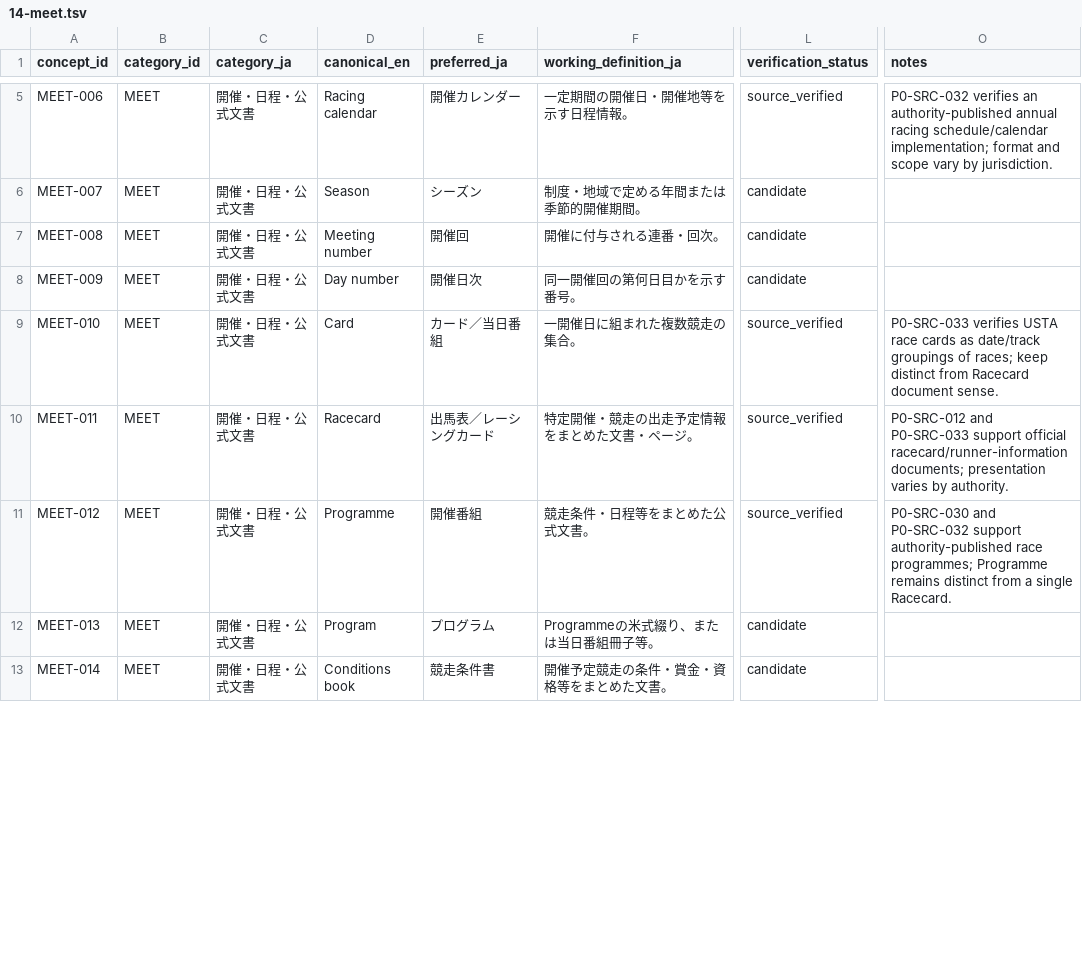
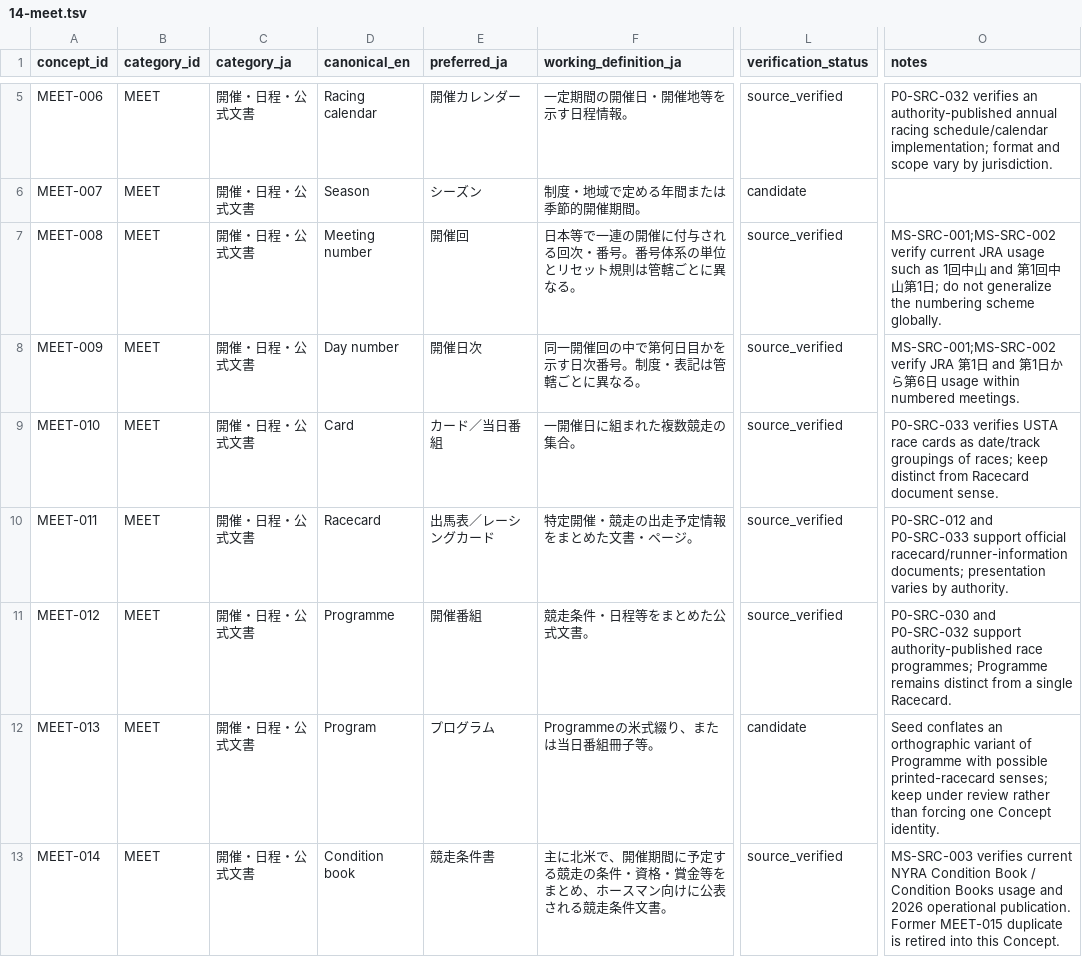
Before and after one commit to badjoke-lab/where-horses-run, a TSV file: data/glossary-master/concepts/14-meet.tsv, drawn as a sheet; only a part is shown, gaps mark what is left out; the diff covers the shown part only; the diff names each change by its address in the sheet, - before the commit and + after, or states it on an @@ line.

Commit message:
data: sync meeting and schedule glossary pass onto latest main

```diff
--- a/data/glossary-master/concepts/14-meet.tsv
+++ b/data/glossary-master/concepts/14-meet.tsv
-F7 (working_definition_ja): 開催に付与される連番・回次。
+F7 (working_definition_ja): 日本等で一連の開催に付与される回次・番号。番号体系の単位とリセット規則は管轄ごとに異なる。
-L7:L8 (verification_status): candidate
+L7:L8 (verification_status): source_verified
-O7 (notes): (empty)
+O7 (notes): MS-SRC-001;MS-SRC-002 verify current JRA usage such as 1回中山 and 第1回中山第1日; do not generalize the numbering scheme globally.
-F8 (working_definition_ja): 同一開催回の第何日目かを示す番号。
+F8 (working_definition_ja): 同一開催回の中で第何日目かを示す日次番号。制度・表記は管轄ごとに異なる。
-O8 (notes): (empty)
+O8 (notes): MS-SRC-001;MS-SRC-002 verify JRA 第1日 and 第1日から第6日 usage within numbered meetings.
-O12 (notes): (empty)
+O12 (notes): Seed conflates an orthographic variant of Programme with possible printed-racecard senses; keep under review rather than forcing one Concept identity.
-D13 (canonical_en): Conditions book
+D13 (canonical_en): Condition book
-F13 (working_definition_ja): 開催予定競走の条件・賞金・資格等をまとめた文書。
+F13 (working_definition_ja): 主に北米で、開催期間に予定する競走の条件・資格・賞金等をまとめ、ホースマン向けに公表される競走条件文書。
-L13 (verification_status): candidate
+L13 (verification_status): source_verified
-O13 (notes): (empty)
+O13 (notes): MS-SRC-003 verifies current NYRA Condition Book / Condition Books usage and 2026 operational publication. Former MEET-015 duplicate is retired into this Concept.
```
Also changed, not shown: 1 removed row and 12 edited cells elsewhere in this file, data/glossary-master/concepts/concept-dispositions-v1.tsv, 5 other files.
